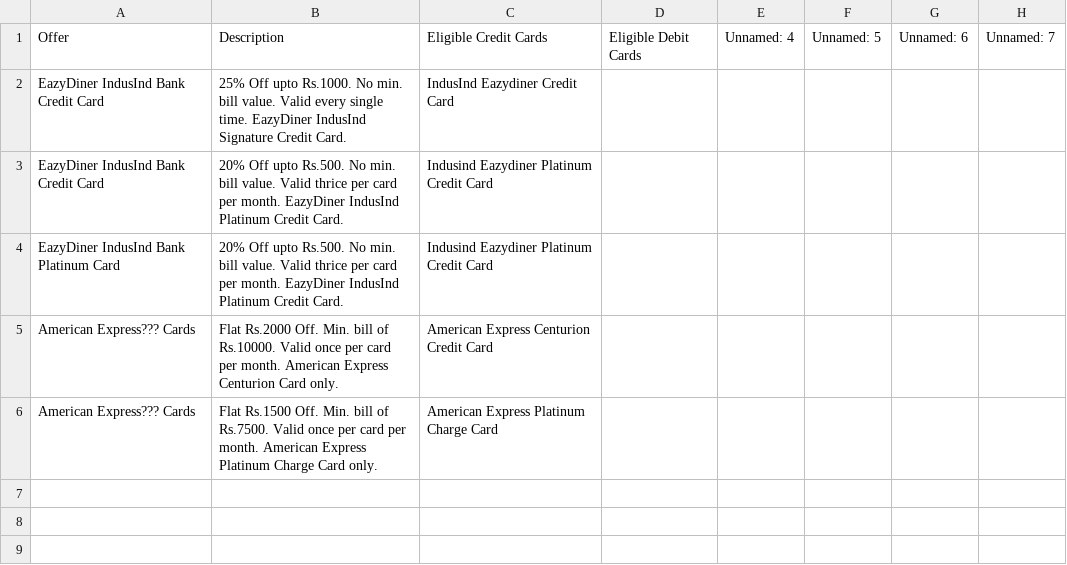
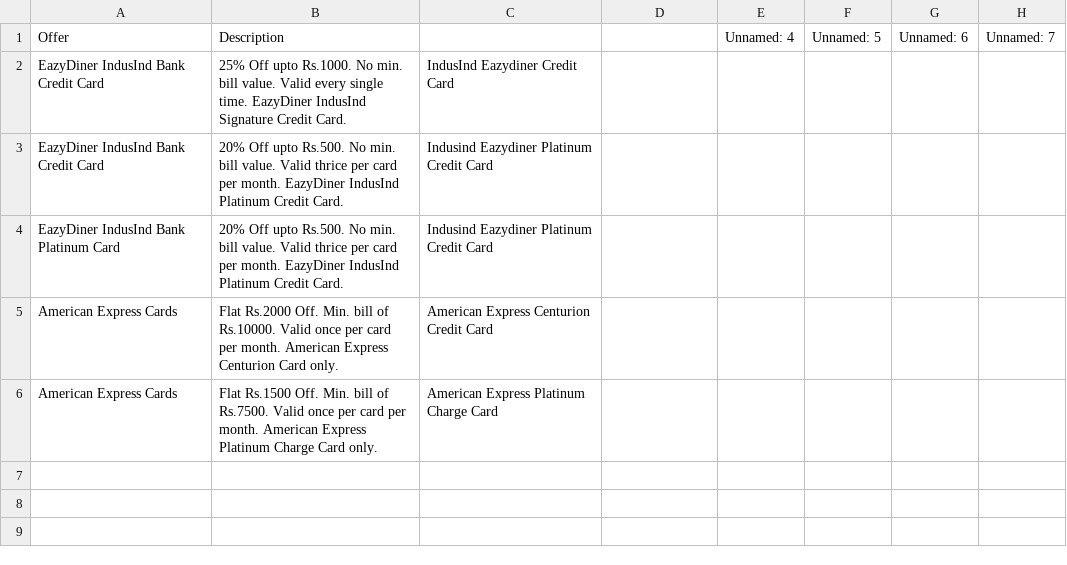
Before and after one commit to Myrupaya/Dineout-Offers, a CSV file: Dineout_Offers/public/Eazydiner.csv, drawn as a sheet; only a part is shown; the diff names each change by its address in the sheet, - before the commit and + after, or states it on an @@ line.

```diff
--- a/Dineout_Offers/public/Eazydiner.csv
+++ b/Dineout_Offers/public/Eazydiner.csv
-C1: Eligible Credit Cards
+C1: (empty)
-D1: Eligible Debit Cards
+D1: (empty)
-A5:A6: American Express??? Cards
+A5:A6: American Express Cards
```
Also changed, not shown: 1 other file.
